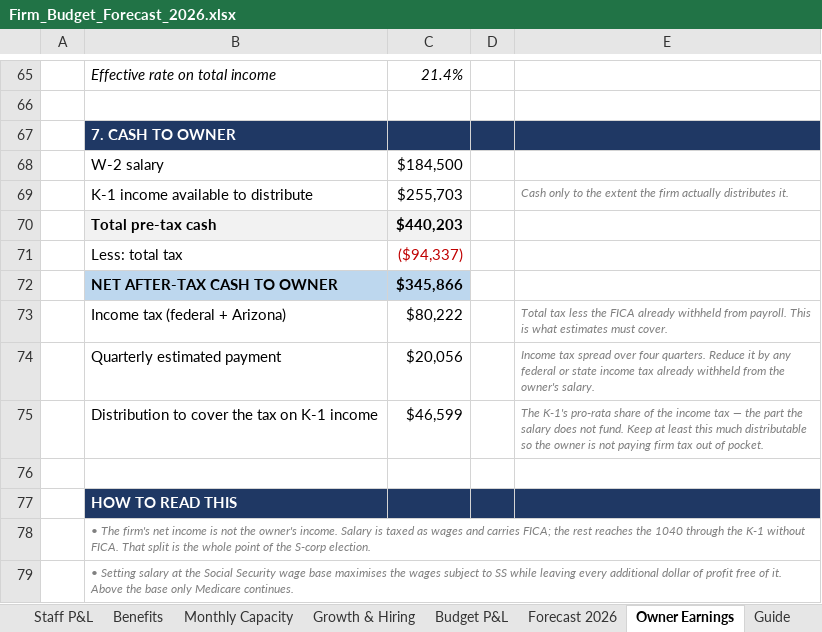
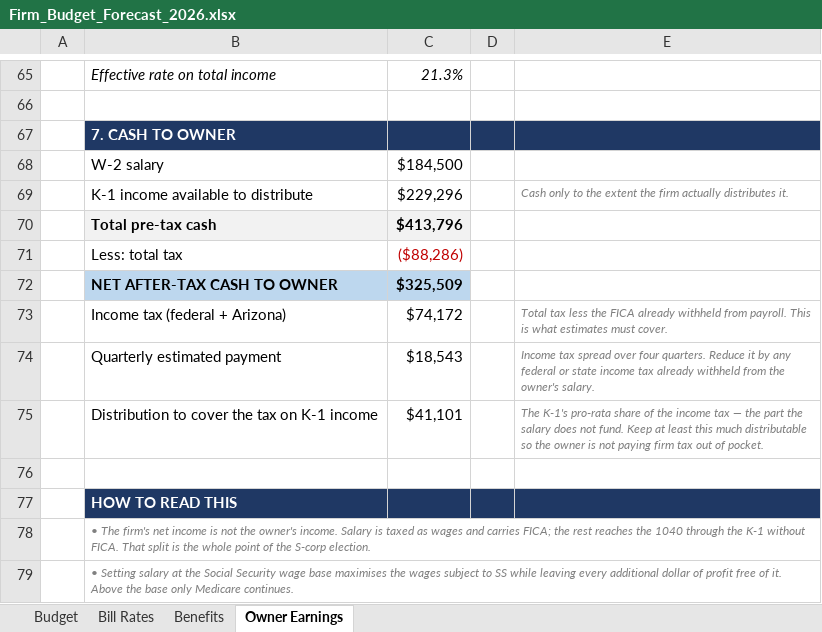
Before and after one commit to Onyxcfo/Firm-Budget-Forecast, an Excel workbook: Firm_Budget_Forecast_2026.xlsx, sheet Owner Earnings, drawn as a sheet; only a part is shown, gaps mark what is left out; values as stored, in another font and other column widths than the file's, no borders; the diff covers the shown part only; the diff names each change by its address in the sheet, - before the commit and + after, or states it on an @@ line.

```diff
--- a/Firm_Budget_Forecast_2026.xlsx (sheet Owner Earnings)
+++ b/Firm_Budget_Forecast_2026.xlsx (sheet Owner Earnings)
-sheet tab: Staff P&L
-sheet tab: Monthly Capacity
-sheet tab: Growth & Hiring
-sheet tab: Budget P&L
-sheet tab: Forecast 2026
-sheet tab: Guide
+sheet tab: Budget
-C65: 21.4%
+C65: 21.3%
-C69: $255,703
+C69: $229,296
-C70: $440,203
+C70: $413,796
-C71: ($94,337)
+C71: ($88,286)
-C72: $345,866
+C72: $325,509
-C73: $80,222
+C73: $74,172
-C74: $20,056
+C74: $18,543
-C75: $46,599
+C75: $41,101
```
Also changed, not shown: 3 added rows, 3 removed rows, 27 edited cells and cell formats elsewhere in this sheet, sheet Benefits, other sheet tabs, formulas that keep their value, 1 other file.
